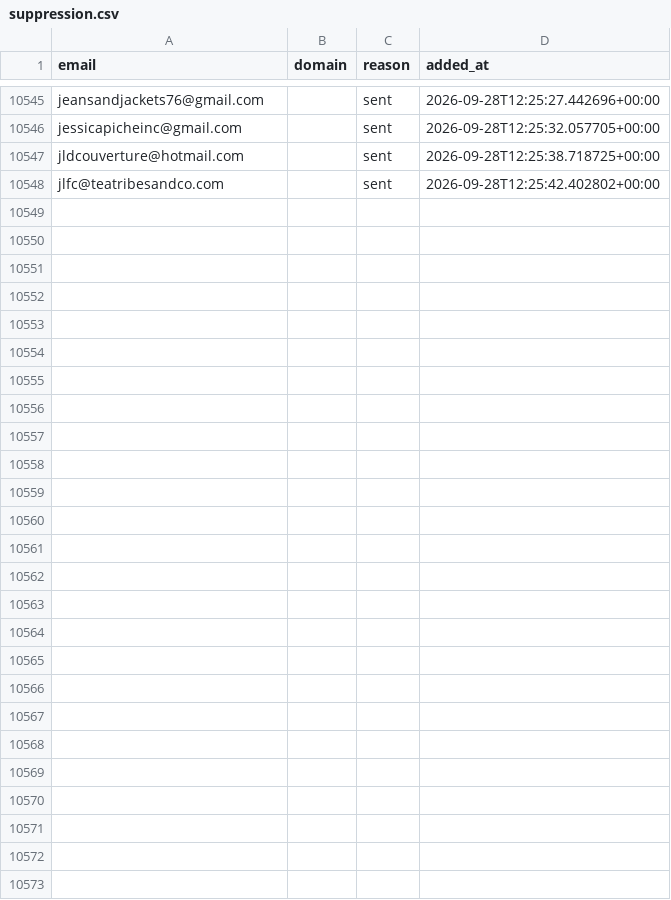
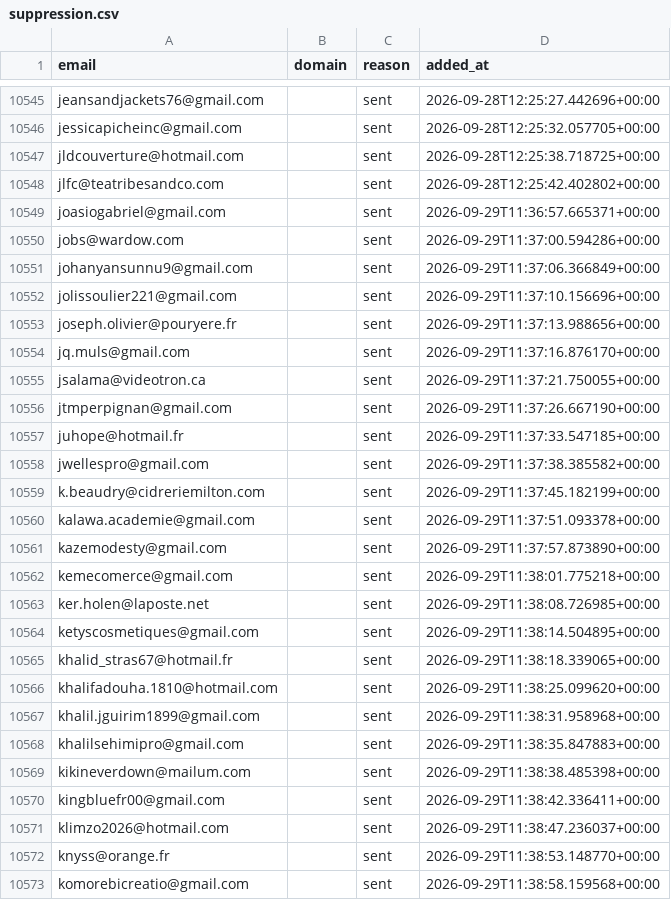
Before and after one commit to romtaug2/SupportAI-Emailing, a CSV file: emailing/data/suppression.csv, drawn as a sheet; only a part is shown, gaps mark what is left out; the diff names each change by its address in the sheet, - before the commit and + after, or states it on an @@ line.

Commit message:
chore: persist suppression (envois SupportAI)

```diff
--- a/emailing/data/suppression.csv
+++ b/emailing/data/suppression.csv
+row 10549: joasiogabriel@gmail.com |  | sent | 2026-09-29T11:36:57.665371+00:00
+row 10550: jobs@wardow.com |  | sent | 2026-09-29T11:37:00.594286+00:00
+row 10551: johanyansunnu9@gmail.com |  | sent | 2026-09-29T11:37:06.366849+00:00
+row 10552: jolissoulier221@gmail.com |  | sent | 2026-09-29T11:37:10.156696+00:00
+row 10553: joseph.olivier@pouryere.fr |  | sent | 2026-09-29T11:37:13.988656+00:00
+row 10554: jq.muls@gmail.com |  | sent | 2026-09-29T11:37:16.876170+00:00
+row 10555: jsalama@videotron.ca |  | sent | 2026-09-29T11:37:21.750055+00:00
+row 10556: jtmperpignan@gmail.com |  | sent | 2026-09-29T11:37:26.667190+00:00
+row 10557: juhope@hotmail.fr |  | sent | 2026-09-29T11:37:33.547185+00:00
+row 10558: jwellespro@gmail.com |  | sent | 2026-09-29T11:37:38.385582+00:00
+row 10559: k.beaudry@cidreriemilton.com |  | sent | 2026-09-29T11:37:45.182199+00:00
+row 10560: kalawa.academie@gmail.com |  | sent | 2026-09-29T11:37:51.093378+00:00
+row 10561: kazemodesty@gmail.com |  | sent | 2026-09-29T11:37:57.873890+00:00
+row 10562: kemecomerce@gmail.com |  | sent | 2026-09-29T11:38:01.775218+00:00
+row 10563: ker.holen@laposte.net |  | sent | 2026-09-29T11:38:08.726985+00:00
+row 10564: ketyscosmetiques@gmail.com |  | sent | 2026-09-29T11:38:14.504895+00:00
+row 10565: khalid_stras67@hotmail.fr |  | sent | 2026-09-29T11:38:18.339065+00:00
+row 10566: khalifadouha.1810@hotmail.com |  | sent | 2026-09-29T11:38:25.099620+00:00
+row 10567: khalil.jguirim1899@gmail.com |  | sent | 2026-09-29T11:38:31.958968+00:00
+row 10568: khalilsehimipro@gmail.com |  | sent | 2026-09-29T11:38:35.847883+00:00
+row 10569: kikineverdown@mailum.com |  | sent | 2026-09-29T11:38:38.485398+00:00
+row 10570: kingbluefr00@gmail.com |  | sent | 2026-09-29T11:38:42.336411+00:00
+row 10571: klimzo2026@hotmail.com |  | sent | 2026-09-29T11:38:47.236037+00:00
+row 10572: knyss@orange.fr |  | sent | 2026-09-29T11:38:53.148770+00:00
+row 10573: komorebicreatio@gmail.com |  | sent | 2026-09-29T11:38:58.159568+00:00
```
